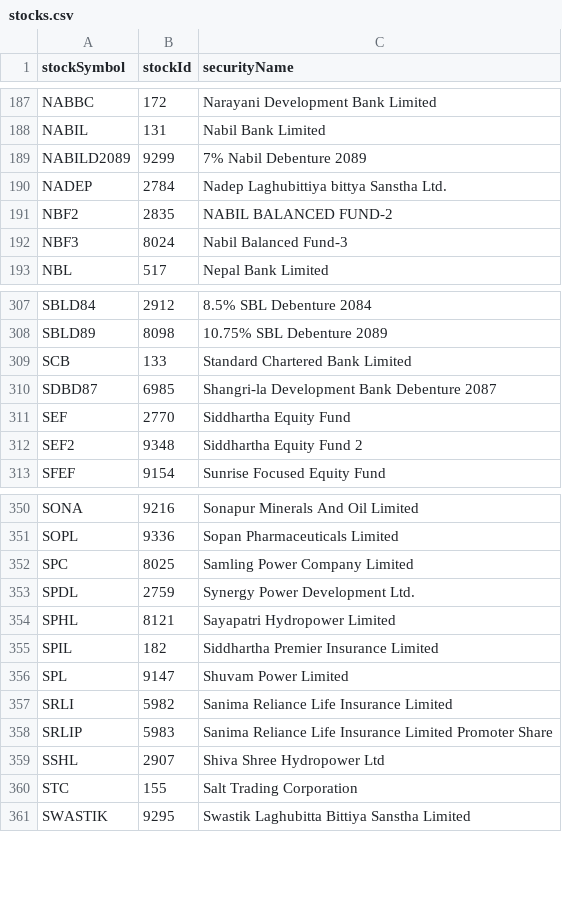
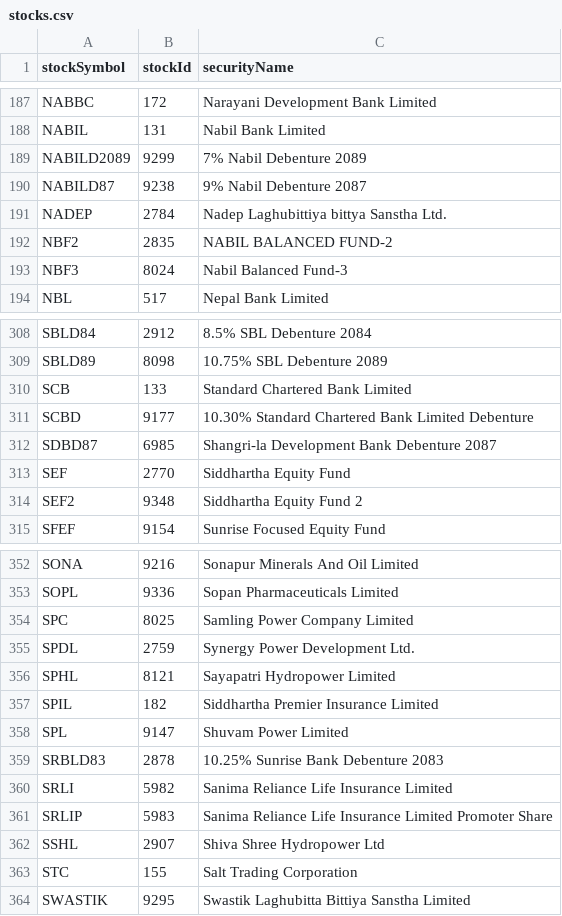
Before and after one commit to mekalimaicha/nepse-floorsheet, a CSV file: data/lookups/stocks.csv, drawn as a sheet; only a part is shown, gaps mark what is left out.

```diff
--- a/data/lookups/stocks.csv
+++ b/data/lookups/stocks.csv
@@ -189,2 +189,3 @@ NABIL,131,Nabil Bank Limited
 NABILD2089,9299,7% Nabil Debenture 2089
+NABILD87,9238,9% Nabil Debenture 2087
 NADEP,2784,Nadep Laghubittiya bittya Sanstha Ltd.
@@ -309,2 +310,3 @@ SBLD89,8098,10.75% SBL Debenture 2089
 SCB,133,Standard Chartered Bank Limited
+SCBD,9177,10.30% Standard Chartered Bank Limited Debenture
 SDBD87,6985,Shangri-la Development Bank Debenture 2087
@@ -356,2 +358,3 @@ SPIL,182,Siddhartha Premier Insurance Limited
 SPL,9147,Shuvam Power Limited
+SRBLD83,2878,10.25% Sunrise Bank Debenture 2083
 SRLI,5982,Sanima Reliance Life Insurance Limited
```
Also changed, not shown: 1 other file.
